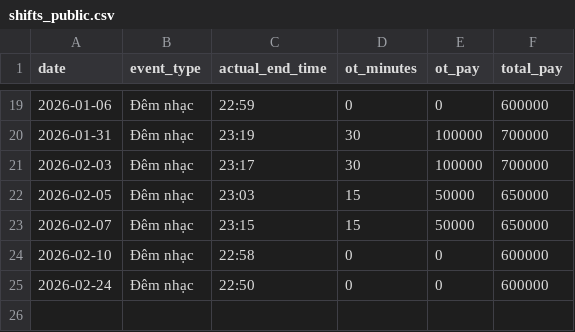
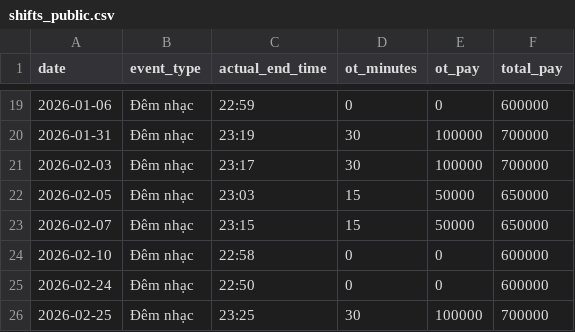
Before and after one commit to taitd1604/Sal_Repo, a CSV file: data/shifts_public.csv, drawn as a sheet; only a part is shown, gaps mark what is left out; the diff names each change by its address in the sheet, - before the commit and + after, or states it on an @@ line.

```diff
--- a/data/shifts_public.csv
+++ b/data/shifts_public.csv
+row 26: 2026-02-25 | Đêm nhạc | 23:25 | 30 | 100000 | 700000
```
